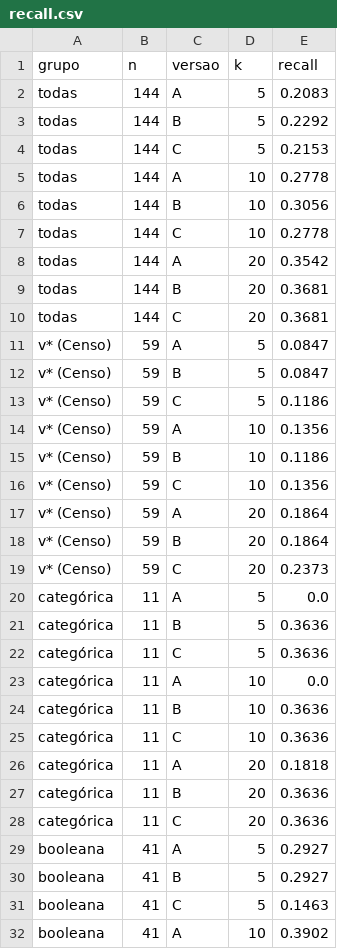
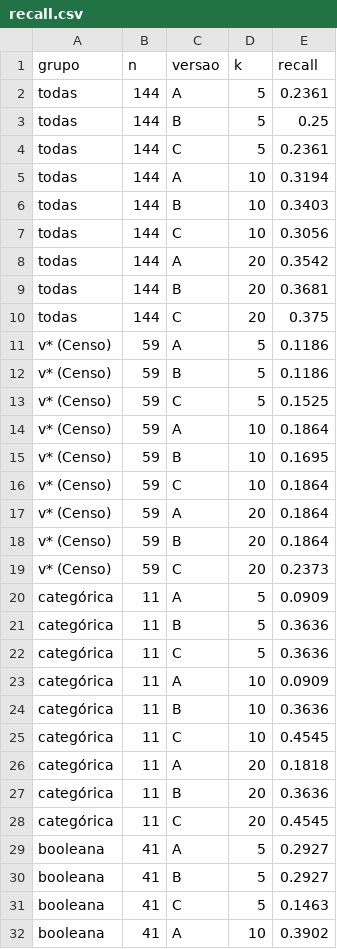
Before and after one commit to beavct/mac0499-tcc, a CSV file: testes/rag_valores/resultados/paraphrase-multilingual-MiniLM-L12-v2/recall.csv, drawn as a sheet; only a part is shown; the diff covers the shown part only.

Commit message:
Fix de texto em algumas perguntas que estavam imprecisas com relação ao código da consulta
- Mudanças nos textos de algumas perguntas para ficar mais próximo dos códigos das consultas
- Recálculo de recall e posições

```diff
--- a/testes/rag_valores/resultados/paraphrase-multilingual-MiniLM-L12-v2/recall.csv
+++ b/testes/rag_valores/resultados/paraphrase-multilingual-MiniLM-L12-v2/recall.csv
@@ -1,17 +1,17 @@
 grupo,n,versao,k,recall
-todas,144,A,5,0.2083
-todas,144,B,5,0.2292
-todas,144,C,5,0.2153
-todas,144,A,10,0.2778
-todas,144,B,10,0.3056
-todas,144,C,10,0.2778
+todas,144,A,5,0.2361
+todas,144,B,5,0.25
+todas,144,C,5,0.2361
+todas,144,A,10,0.3194
+todas,144,B,10,0.3403
+todas,144,C,10,0.3056
 todas,144,A,20,0.3542
 todas,144,B,20,0.3681
-todas,144,C,20,0.3681
-v* (Censo),59,A,5,0.0847
-v* (Censo),59,B,5,0.0847
-v* (Censo),59,C,5,0.1186
-v* (Censo),59,A,10,0.1356
-v* (Censo),59,B,10,0.1186
-v* (Censo),59,C,10,0.1356
+todas,144,C,20,0.375
+v* (Censo),59,A,5,0.1186
+v* (Censo),59,B,5,0.1186
+v* (Censo),59,C,5,0.1525
+v* (Censo),59,A,10,0.1864
+v* (Censo),59,B,10,0.1695
+v* (Censo),59,C,10,0.1864
 v* (Censo),59,A,20,0.1864
@@ -19,11 +19,11 @@ v* (Censo),59,B,20,0.1864
 v* (Censo),59,C,20,0.2373
-categórica,11,A,5,0.0
+categórica,11,A,5,0.0909
 categórica,11,B,5,0.3636
 categórica,11,C,5,0.3636
-categórica,11,A,10,0.0
+categórica,11,A,10,0.0909
 categórica,11,B,10,0.3636
-categórica,11,C,10,0.3636
+categórica,11,C,10,0.4545
 categórica,11,A,20,0.1818
 categórica,11,B,20,0.3636
-categórica,11,C,20,0.3636
+categórica,11,C,20,0.4545
 booleana,41,A,5,0.2927
```
Also changed, not shown: 9 edited cells elsewhere in this file, testes/rag_buscas/resultados/posicoes.csv, testes/rag_buscas/resultados/recall.csv, 25 other files.
